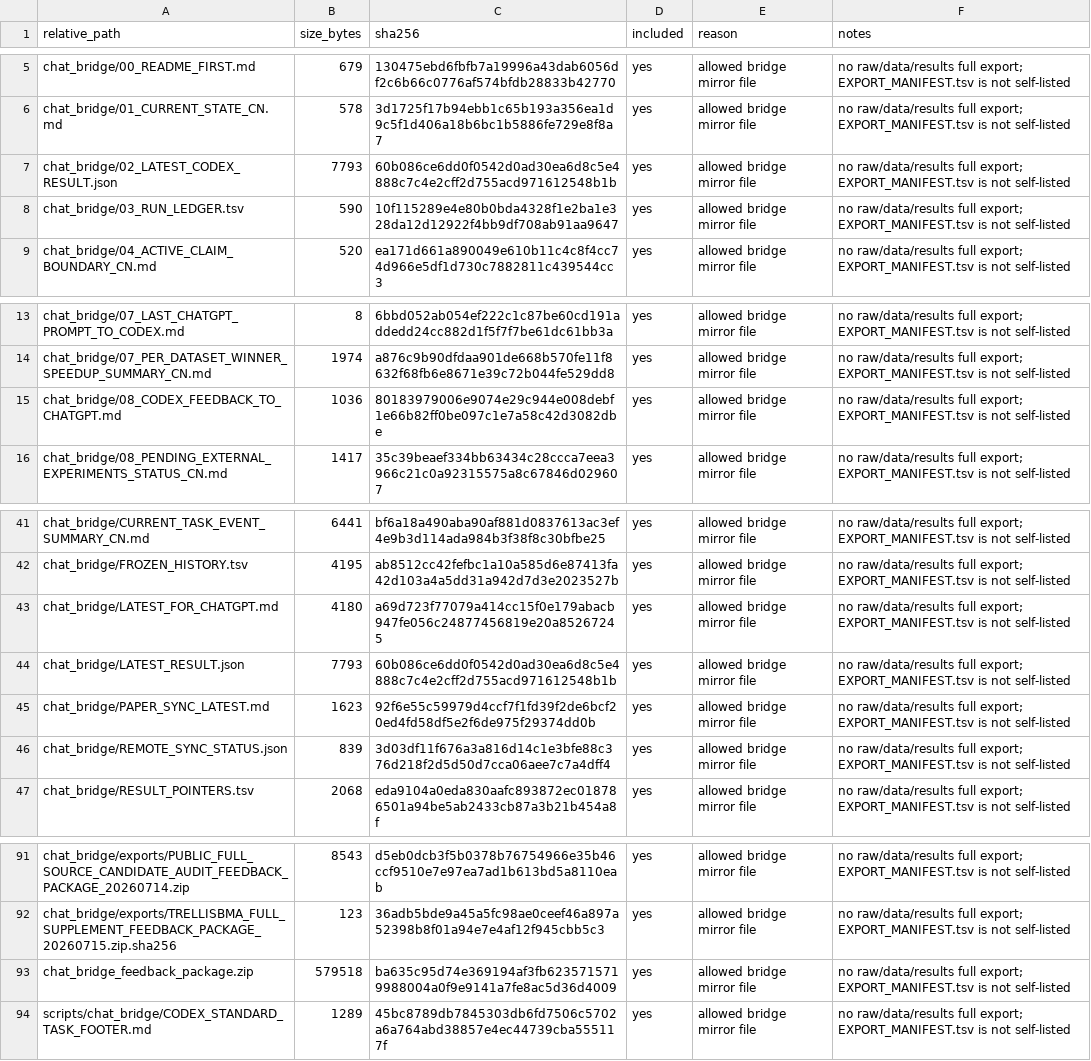
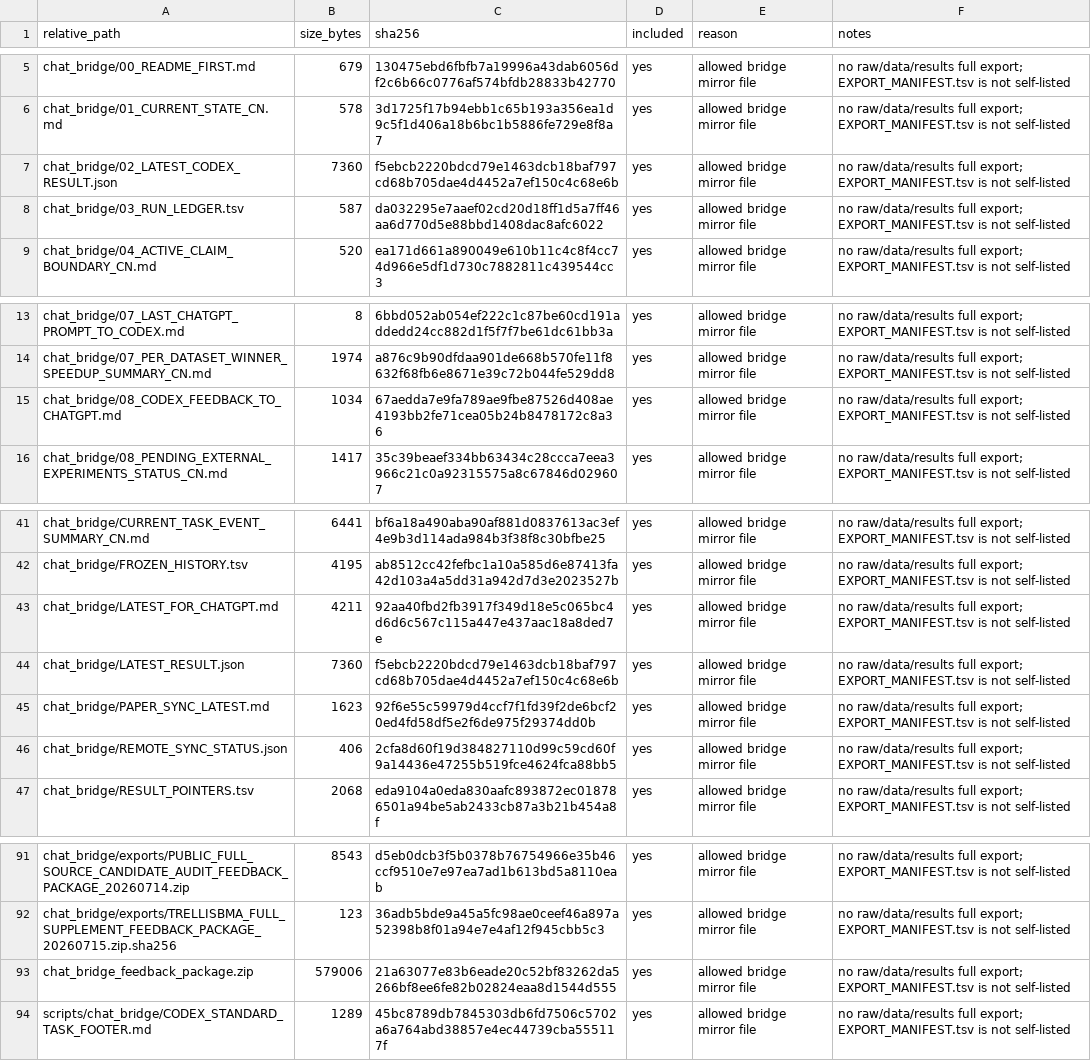
Before and after one commit to Jarvis5272/caor-chat-bridge, a TSV file: EXPORT_MANIFEST.tsv, drawn as a sheet; only a part is shown, gaps mark what is left out.

```diff
--- a/EXPORT_MANIFEST.tsv
+++ b/EXPORT_MANIFEST.tsv
@@ -6,4 +6,4 @@ chat_bridge/00_README_FIRST.md	679	130475ebd6fbfb7a19996a43dab6056df2c6b66c0776a
 chat_bridge/01_CURRENT_STATE_CN.md	578	3d1725f17b94ebb1c65b193a356ea1d9c5f1d406a18b6bc1b5886fe729e8f8a7	yes	allowed bridge mirror file	no raw/data/results full export; EXPORT_MANIFEST.tsv is not self-listed
-chat_bridge/02_LATEST_CODEX_RESULT.json	7793	60b086ce6dd0f0542d0ad30ea6d8c5e4888c7c4e2cff2d755acd971612548b1b	yes	allowed bridge mirror file	no raw/data/results full export; EXPORT_MANIFEST.tsv is not self-listed
-chat_bridge/03_RUN_LEDGER.tsv	590	10f115289e4e80b0bda4328f1e2ba1e328da12d12922f4bb9df708ab91aa9647	yes	allowed bridge mirror file	no raw/data/results full export; EXPORT_MANIFEST.tsv is not self-listed
+chat_bridge/02_LATEST_CODEX_RESULT.json	7360	f5ebcb2220bdcd79e1463dcb18baf797cd68b705dae4d4452a7ef150c4c68e6b	yes	allowed bridge mirror file	no raw/data/results full export; EXPORT_MANIFEST.tsv is not self-listed
+chat_bridge/03_RUN_LEDGER.tsv	587	da032295e7aaef02cd20d18ff1d5a7ff46aa6d770d5e88bbd1408dac8afc6022	yes	allowed bridge mirror file	no raw/data/results full export; EXPORT_MANIFEST.tsv is not self-listed
 chat_bridge/04_ACTIVE_CLAIM_BOUNDARY_CN.md	520	ea171d661a890049e610b11c4c8f4cc74d966e5df1d730c7882811c439544cc3	yes	allowed bridge mirror file	no raw/data/results full export; EXPORT_MANIFEST.tsv is not self-listed
@@ -14,3 +14,3 @@ chat_bridge/07_LAST_CHATGPT_PROMPT_TO_CODEX.md	8	6bbd052ab054ef222c1c87be60cd191
 chat_bridge/07_PER_DATASET_WINNER_SPEEDUP_SUMMARY_CN.md	1974	a876c9b90dfdaa901de668b570fe11f8632f68fb6e8671e39c72b044fe529dd8	yes	allowed bridge mirror file	no raw/data/results full export; EXPORT_MANIFEST.tsv is not self-listed
-chat_bridge/08_CODEX_FEEDBACK_TO_CHATGPT.md	1036	80183979006e9074e29c944e008debf1e66b82ff0be097c1e7a58c42d3082dbe	yes	allowed bridge mirror file	no raw/data/results full export; EXPORT_MANIFEST.tsv is not self-listed
+chat_bridge/08_CODEX_FEEDBACK_TO_CHATGPT.md	1034	67aedda7e9fa789ae9fbe87526d408ae4193bb2fe71cea05b24b8478172c8a36	yes	allowed bridge mirror file	no raw/data/results full export; EXPORT_MANIFEST.tsv is not self-listed
 chat_bridge/08_PENDING_EXTERNAL_EXPERIMENTS_STATUS_CN.md	1417	35c39beaef334bb63434c28ccca7eea3966c21c0a92315575a8c67846d029607	yes	allowed bridge mirror file	no raw/data/results full export; EXPORT_MANIFEST.tsv is not self-listed
@@ -42,6 +42,6 @@ chat_bridge/CURRENT_TASK_EVENT_SUMMARY_CN.md	6441	bf6a18a490aba90af881d0837613ac
 chat_bridge/FROZEN_HISTORY.tsv	4195	ab8512cc42fefbc1a10a585d6e87413fa42d103a4a5dd31a942d7d3e2023527b	yes	allowed bridge mirror file	no raw/data/results full export; EXPORT_MANIFEST.tsv is not self-listed
-chat_bridge/LATEST_FOR_CHATGPT.md	4180	a69d723f77079a414cc15f0e179abacb947fe056c24877456819e20a85267245	yes	allowed bridge mirror file	no raw/data/results full export; EXPORT_MANIFEST.tsv is not self-listed
-chat_bridge/LATEST_RESULT.json	7793	60b086ce6dd0f0542d0ad30ea6d8c5e4888c7c4e2cff2d755acd971612548b1b	yes	allowed bridge mirror file	no raw/data/results full export; EXPORT_MANIFEST.tsv is not self-listed
+chat_bridge/LATEST_FOR_CHATGPT.md	4211	92aa40fbd2fb3917f349d18e5c065bc4d6d6c567c115a447e437aac18a8ded7e	yes	allowed bridge mirror file	no raw/data/results full export; EXPORT_MANIFEST.tsv is not self-listed
+chat_bridge/LATEST_RESULT.json	7360	f5ebcb2220bdcd79e1463dcb18baf797cd68b705dae4d4452a7ef150c4c68e6b	yes	allowed bridge mirror file	no raw/data/results full export; EXPORT_MANIFEST.tsv is not self-listed
 chat_bridge/PAPER_SYNC_LATEST.md	1623	92f6e55c59979d4ccf7f1fd39f2de6bcf20ed4fd58df5e2f6de975f29374dd0b	yes	allowed bridge mirror file	no raw/data/results full export; EXPORT_MANIFEST.tsv is not self-listed
-chat_bridge/REMOTE_SYNC_STATUS.json	839	3d03df11f676a3a816d14c1e3bfe88c376d218f2d5d50d7cca06aee7c7a4dff4	yes	allowed bridge mirror file	no raw/data/results full export; EXPORT_MANIFEST.tsv is not self-listed
+chat_bridge/REMOTE_SYNC_STATUS.json	406	2cfa8d60f19d384827110d99c59cd60f9a14436e47255b519fce4624fca88bb5	yes	allowed bridge mirror file	no raw/data/results full export; EXPORT_MANIFEST.tsv is not self-listed
 chat_bridge/RESULT_POINTERS.tsv	2068	eda9104a0eda830aafc893872ec018786501a94be5ab2433cb87a3b21b454a8f	yes	allowed bridge mirror file	no raw/data/results full export; EXPORT_MANIFEST.tsv is not self-listed
@@ -92,3 +92,3 @@ chat_bridge/exports/PUBLIC_FULL_SOURCE_CANDIDATE_AUDIT_FEEDBACK_PACKAGE_20260714
 chat_bridge/exports/TRELLISBMA_FULL_SUPPLEMENT_FEEDBACK_PACKAGE_20260715.zip.sha256	123	36adb5bde9a45a5fc98ae0ceef46a897a52398b8f01a94e7e4af12f945cbb5c3	yes	allowed bridge mirror file	no raw/data/results full export; EXPORT_MANIFEST.tsv is not self-listed
-chat_bridge_feedback_package.zip	579518	ba635c95d74e369194af3fb6235715719988004a0f9e9141a7fe8ac5d36d4009	yes	allowed bridge mirror file	no raw/data/results full export; EXPORT_MANIFEST.tsv is not self-listed
+chat_bridge_feedback_package.zip	579006	21a63077e83b6eade20c52bf83262da5266bf8ee6fe82b02824eaa8d1544d555	yes	allowed bridge mirror file	no raw/data/results full export; EXPORT_MANIFEST.tsv is not self-listed
 scripts/chat_bridge/CODEX_STANDARD_TASK_FOOTER.md	1289	45bc8789db7845303db6fd7506c5702a6a764abd38857e4ec44739cba555117f	yes	allowed bridge mirror file	no raw/data/results full export; EXPORT_MANIFEST.tsv is not self-listed
```
Also changed, not shown: 7 other files.
